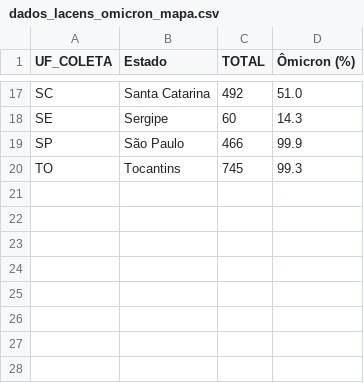
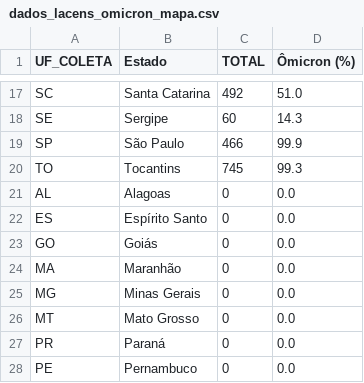
Before and after one commit to vanleiko/RedeGenomica, a CSV file: dados_lacens_omicron_mapa.csv, drawn as a sheet; only a part is shown, gaps mark what is left out.

```diff
--- a/dados_lacens_omicron_mapa.csv
+++ b/dados_lacens_omicron_mapa.csv
@@ -20 +20,9 @@ SP,São Paulo,466,99.9
 TO,Tocantins,745,99.3
+AL,Alagoas,0,0.0
+ES,Espírito Santo,0,0.0
+GO,Goiás,0,0.0
+MA,Maranhão,0,0.0
+MG,Minas Gerais,0,0.0
+MT,Mato Grosso,0,0.0
+PR,Paraná,0,0.0
+PE,Pernambuco,0,0.0
```
Also changed, not shown: dados_lacens_omicron.csv.
